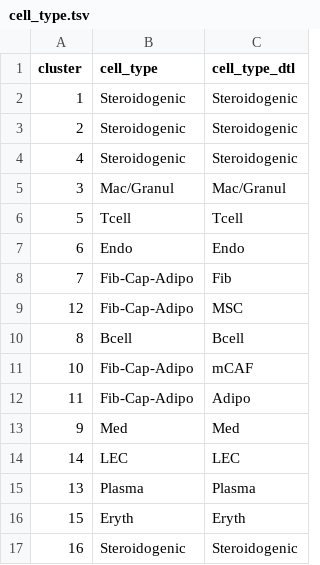
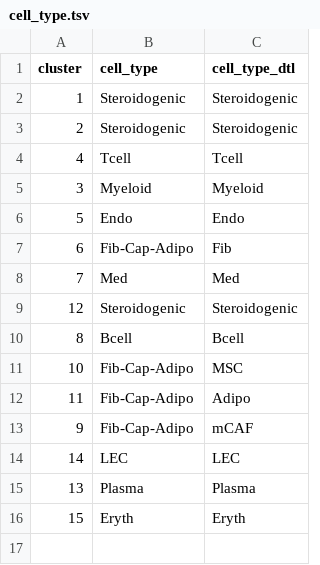
Before and after one commit to h4rvey-g/AML, a TSV file: results/102.cluster_annotate/cell_type.tsv, drawn as a sheet.

Commit message:
Add rm doublets and myeloid

```diff
--- a/results/102.cluster_annotate/cell_type.tsv
+++ b/results/102.cluster_annotate/cell_type.tsv
@@ -3,12 +3,12 @@ cluster	cell_type	cell_type_dtl
 2	Steroidogenic	Steroidogenic
-4	Steroidogenic	Steroidogenic
-3	Mac/Granul	Mac/Granul
-5	Tcell	Tcell
-6	Endo	Endo
-7	Fib-Cap-Adipo	Fib
-12	Fib-Cap-Adipo	MSC
+4	Tcell	Tcell
+3	Myeloid	Myeloid
+5	Endo	Endo
+6	Fib-Cap-Adipo	Fib
+7	Med	Med
+12	Steroidogenic	Steroidogenic
 8	Bcell	Bcell
-10	Fib-Cap-Adipo	mCAF
+10	Fib-Cap-Adipo	MSC
 11	Fib-Cap-Adipo	Adipo
-9	Med	Med
+9	Fib-Cap-Adipo	mCAF
 14	LEC	LEC
@@ -16,2 +16 @@ cluster	cell_type	cell_type_dtl
 15	Eryth	Eryth
-16	Steroidogenic	Steroidogenic
```
Also changed, not shown: 53 other files.
